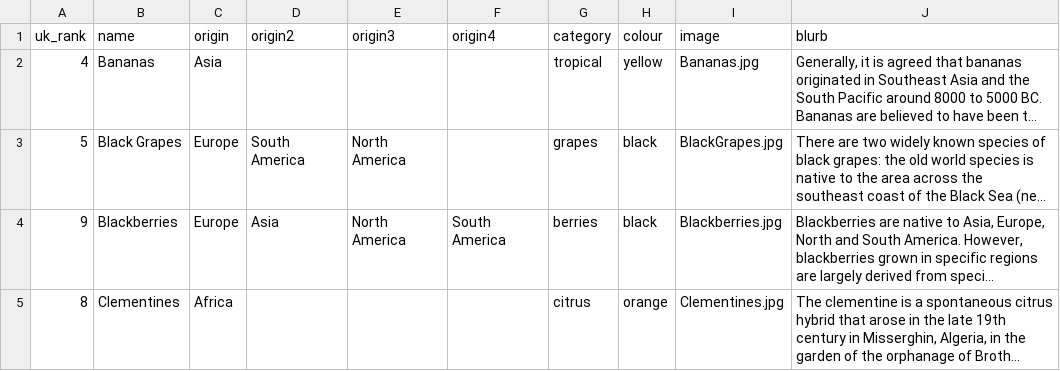
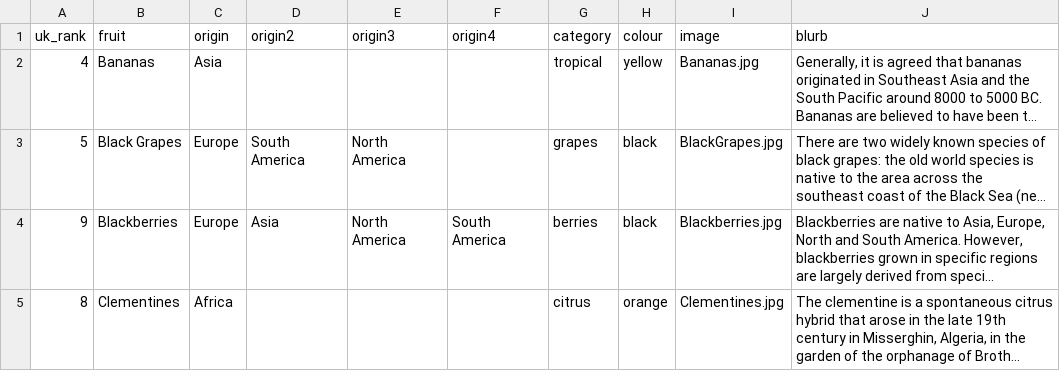
Before and after one commit to drmikeuk/oldfruits, a CSV file: _data/fruits.csv, drawn as a sheet; only a part is shown; long unchanged cells end in …; the diff names each change by its address in the sheet, - before the commit and + after, or states it on an @@ line.

Commit message:
generating fruits pages from plugin

```diff
--- a/_data/fruits.csv
+++ b/_data/fruits.csv
-B1: name
+B1: fruit
```
Also changed, not shown: 20 other files.
